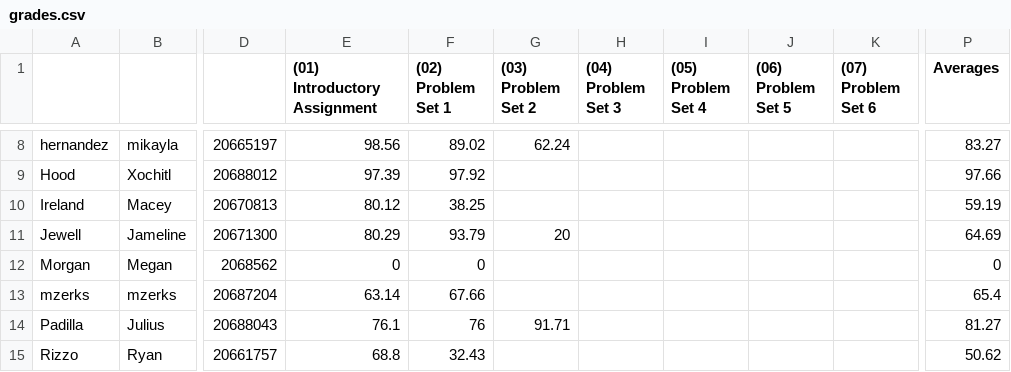
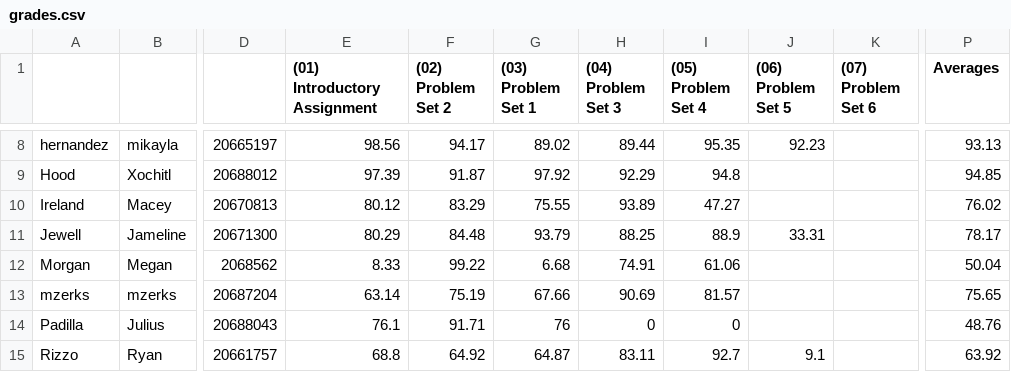
Before and after one commit to 918particle/AlgebraBasedMechanics1, a CSV file: Semester1/Grades/grades.csv, drawn as a sheet; only a part is shown, gaps mark what is left out; removed rows and columns are numbered as before the commit, all else as after; the diff covers the shown part only; the diff names each change by its address in the sheet, - before the commit and + after, or states it on an @@ line.

```diff
--- a/Semester1/Grades/grades.csv
+++ b/Semester1/Grades/grades.csv
+column F ((02) Problem Set 2), rows 8-15: 94.17 | 91.87 | 83.29 | 84.48 | 99.22 | 75.19 | 91.71 | 64.92
-column G ((03) Problem Set 2), rows 8-14: 62.24 |  |  | 20 |  |  | 91.71
-G1: (02) Problem Set 1
+G1: (03) Problem Set 1
-H8 ((04) Problem Set 3): (empty)
+H8 ((04) Problem Set 3): 89.44
-I8 ((05) Problem Set 4): (empty)
+I8 ((05) Problem Set 4): 95.35
-J8 ((06) Problem Set 5): (empty)
+J8 ((06) Problem Set 5): 92.23
-P8 (Averages): 83.27
+P8 (Averages): 93.13
-H9 ((04) Problem Set 3): (empty)
+H9 ((04) Problem Set 3): 92.29
-I9 ((05) Problem Set 4): (empty)
+I9 ((05) Problem Set 4): 94.8
-P9 (Averages): 97.66
+P9 (Averages): 94.85
-G10 ((03) Problem Set 1): 38.25
+G10 ((03) Problem Set 1): 75.55
-H10 ((04) Problem Set 3): (empty)
+H10 ((04) Problem Set 3): 93.89
-I10 ((05) Problem Set 4): (empty)
+I10 ((05) Problem Set 4): 47.27
-P10 (Averages): 59.19
+P10 (Averages): 76.02
-H11 ((04) Problem Set 3): (empty)
+H11 ((04) Problem Set 3): 88.25
-I11 ((05) Problem Set 4): (empty)
+I11 ((05) Problem Set 4): 88.9
-J11 ((06) Problem Set 5): (empty)
+J11 ((06) Problem Set 5): 33.31
-P11 (Averages): 64.69
+P11 (Averages): 78.17
-E12 ((01) Introductory Assignment): 0
+E12 ((01) Introductory Assignment): 8.33
-G12 ((03) Problem Set 1): 0
+G12 ((03) Problem Set 1): 6.68
-H12 ((04) Problem Set 3): (empty)
+H12 ((04) Problem Set 3): 74.91
-I12 ((05) Problem Set 4): (empty)
+I12 ((05) Problem Set 4): 61.06
-P12 (Averages): 0
+P12 (Averages): 50.04
-H13 ((04) Problem Set 3): (empty)
+H13 ((04) Problem Set 3): 90.69
-I13 ((05) Problem Set 4): (empty)
+I13 ((05) Problem Set 4): 81.57
-P13 (Averages): 65.4
+P13 (Averages): 75.65
-H14 ((04) Problem Set 3): (empty)
+H14 ((04) Problem Set 3): 0
-I14 ((05) Problem Set 4): (empty)
+I14 ((05) Problem Set 4): 0
-P14 (Averages): 81.27
+P14 (Averages): 48.76
-G15 ((03) Problem Set 1): 32.43
+G15 ((03) Problem Set 1): 64.87
-H15 ((04) Problem Set 3): (empty)
+H15 ((04) Problem Set 3): 83.11
-I15 ((05) Problem Set 4): (empty)
+I15 ((05) Problem Set 4): 92.7
-J15 ((06) Problem Set 5): (empty)
+J15 ((06) Problem Set 5): 9.1
-P15 (Averages): 50.62
+P15 (Averages): 63.92
```
Also changed, not shown: 55 edited cells elsewhere in this file, 12 other files.
